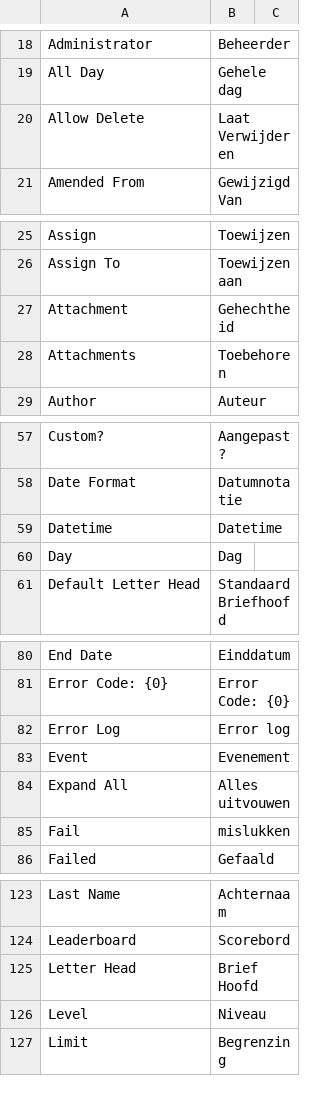
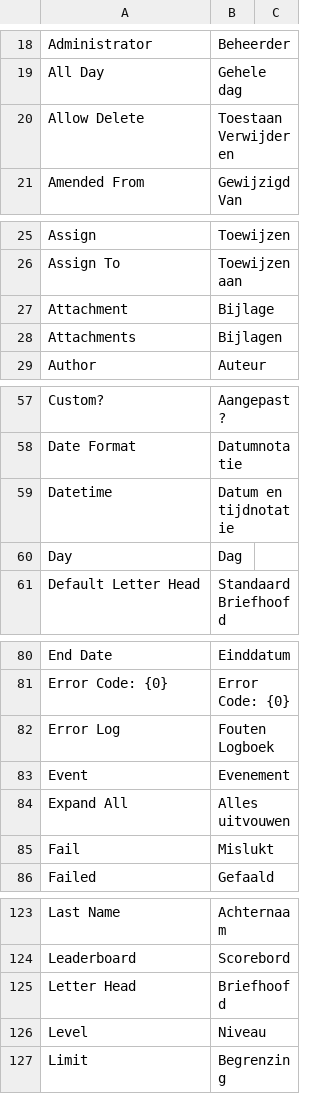
Before and after one commit to hanzoai/frappe, a CSV file: frappe/translations/nl.csv, drawn as a sheet; only a part is shown, gaps mark what is left out; the diff covers the shown part only.

```diff
--- a/frappe/translations/nl.csv
+++ b/frappe/translations/nl.csv
@@ -19,3 +19,3 @@ Administrator,Beheerder,
 All Day,Gehele dag,
-Allow Delete,Laat Verwijderen,
+Allow Delete,Toestaan Verwijderen,
 Amended From,Gewijzigd Van,
@@ -26,4 +26,4 @@ Assign,Toewijzen,
 Assign To,Toewijzen aan,
-Attachment,Gehechtheid,
-Attachments,Toebehoren,
+Attachment,Bijlage,
+Attachments,Bijlagen,
 Author,Auteur,
@@ -58,3 +58,3 @@ Custom?,Aangepast?,
 Date Format,Datumnotatie,
-Datetime,Datetime,
+Datetime,Datum en tijdnotatie,
 Day,Dag,
@@ -81,6 +81,6 @@ End Date,Einddatum,
 Error Code: {0},Error Code: {0},
-Error Log,Error log,
+Error Log,Fouten Logboek,
 Event,Evenement,
 Expand All,Alles uitvouwen,
-Fail,mislukken,
+Fail,Mislukt,
 Failed,Gefaald,
@@ -124,3 +124,3 @@ Last Name,Achternaam,
 Leaderboard,Scorebord,
-Letter Head,Brief Hoofd,
+Letter Head,Briefhoofd,
 Level,Niveau,
```
Also changed, not shown: 27 edited cells elsewhere in this file.
